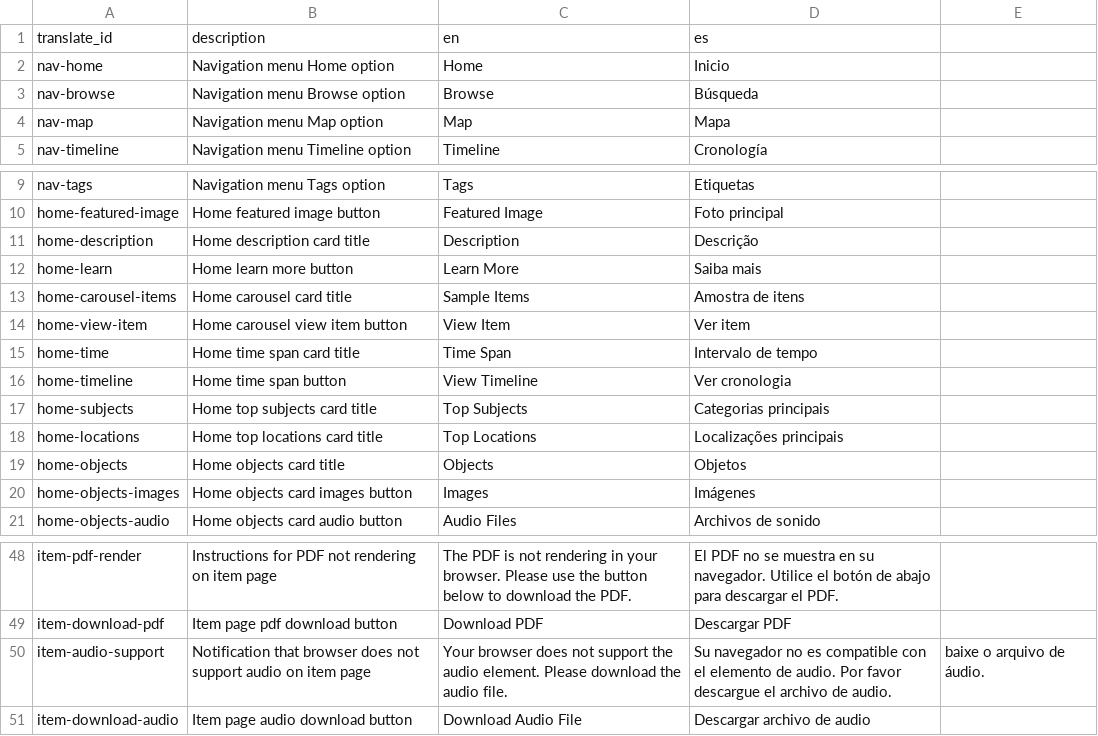
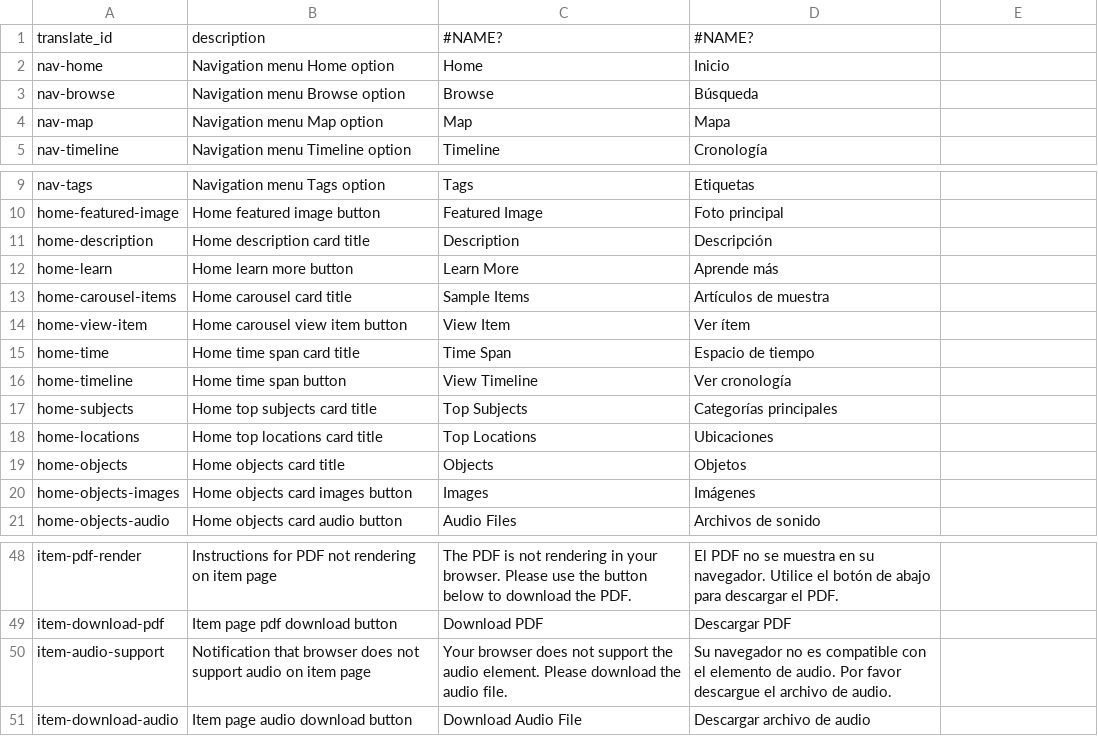
Before and after one commit to eugestumm/gender-inclusive-spanish-digital-archive, a CSV file: _data/config-translation.csv, drawn as a sheet; only a part is shown, gaps mark what is left out.

```diff
--- a/_data/config-translation.csv
+++ b/_data/config-translation.csv
@@ -1,2 +1,2 @@
-translate_id,description,en,es,
+translate_id,description,#NAME?,#NAME?
 nav-home,Navigation menu Home option,Home,Inicio
@@ -10,10 +10,10 @@ nav-tags,Navigation menu Tags option,Tags,Etiquetas
 home-featured-image,Home featured image button,Featured Image,Foto principal
-home-description,Home description card title,Description,Descrição
-home-learn,Home learn more button,Learn More,Saiba mais
-home-carousel-items,Home carousel card title,Sample Items,Amostra de itens
-home-view-item,Home carousel view item button,View Item,Ver item
-home-time,Home time span card title,Time Span,Intervalo de tempo
-home-timeline,Home time span button,View Timeline,Ver cronologia
-home-subjects,Home top subjects card title,Top Subjects,Categorias principais
-home-locations,Home top locations card title,Top Locations,Localizações principais
+home-description,Home description card title,Description,Descripción
+home-learn,Home learn more button,Learn More,Aprende más
+home-carousel-items,Home carousel card title,Sample Items,Artículos de muestra
+home-view-item,Home carousel view item button,View Item,Ver ítem
+home-time,Home time span card title,Time Span,Espacio de tiempo
+home-timeline,Home time span button,View Timeline,Ver cronología
+home-subjects,Home top subjects card title,Top Subjects,Categorías principales
+home-locations,Home top locations card title,Top Locations,Ubicaciones
 home-objects,Home objects card title,Objects,Objetos
@@ -49,3 +49,3 @@ item-pdf-render,Instructions for PDF not rendering on item page,The PDF is not r
 item-download-pdf,Item page pdf download button,Download PDF,Descargar PDF
-item-audio-support,Notification that browser does not support audio on item page,Your browser does not support the audio element. Please download the audio file.,Su navegador no es compatible con el elemento de audio. Por favor descargue el archivo de audio.,baixe o arquivo de áudio.
+item-audio-support,Notification that browser does not support audio on item page,Your browser does not support the audio element. Please download the audio file.,Su navegador no es compatible con el elemento de audio. Por favor descargue el archivo de audio.
 item-download-audio,Item page audio download button,Download Audio File,Descargar archivo de audio
```
Also changed, not shown: _data/config-browse.csv, _data/config-metadata.csv, 7 other files.
